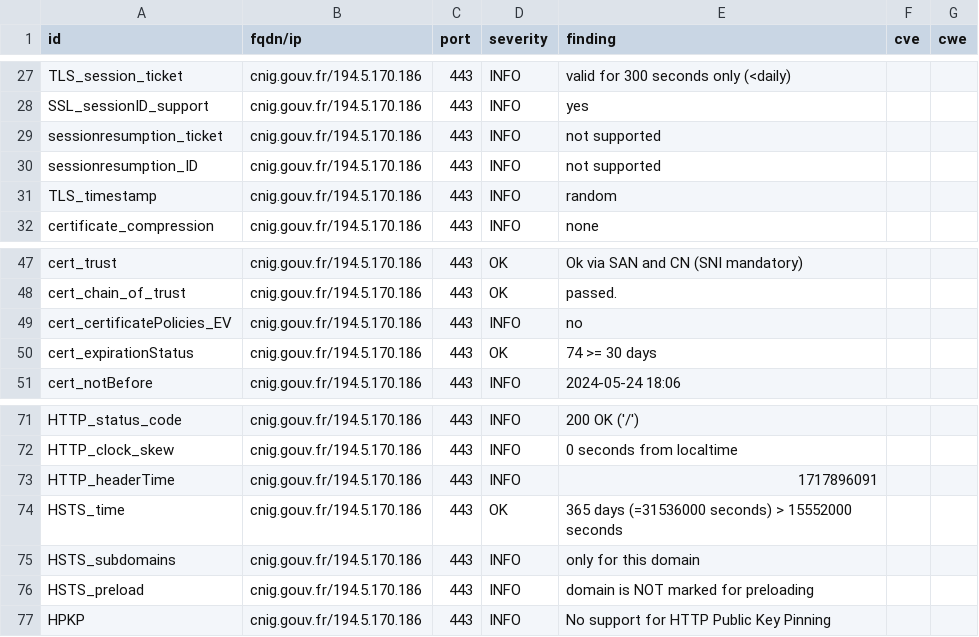
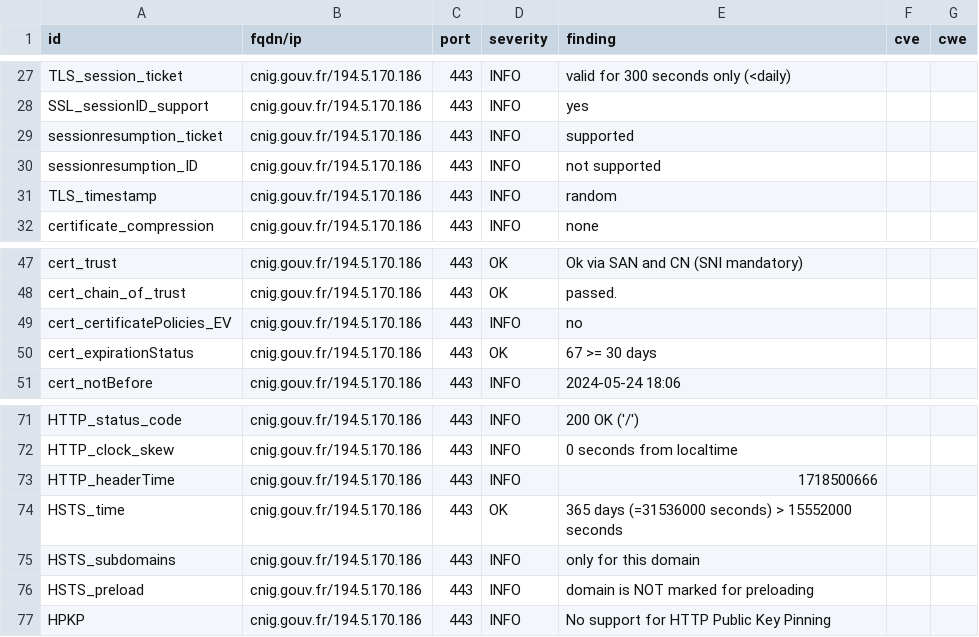
Before and after one commit to MTES-MCT/CGDD-BUN, a CSV file: results/aHR0cDovL2NuaWcuZ291di5mcg==/testssl.csv, drawn as a sheet; only a part is shown, gaps mark what is left out.

```diff
--- a/results/aHR0cDovL2NuaWcuZ291di5mcg==/testssl.csv
+++ b/results/aHR0cDovL2NuaWcuZ291di5mcg==/testssl.csv
@@ -28,3 +28,3 @@
 "SSL_sessionID_support","cnig.gouv.fr/194.5.170.186","443","INFO","yes","",""
-"sessionresumption_ticket","cnig.gouv.fr/194.5.170.186","443","INFO","not supported","",""
+"sessionresumption_ticket","cnig.gouv.fr/194.5.170.186","443","INFO","supported","",""
 "sessionresumption_ID","cnig.gouv.fr/194.5.170.186","443","INFO","not supported","",""
@@ -49,3 +49,3 @@
 "cert_certificatePolicies_EV","cnig.gouv.fr/194.5.170.186","443","INFO","no","",""
-"cert_expirationStatus","cnig.gouv.fr/194.5.170.186","443","OK","74 >= 30 days","",""
+"cert_expirationStatus","cnig.gouv.fr/194.5.170.186","443","OK","67 >= 30 days","",""
 "cert_notBefore","cnig.gouv.fr/194.5.170.186","443","INFO","2024-05-24 18:06","",""
@@ -72,3 +72,3 @@
 "HTTP_clock_skew","cnig.gouv.fr/194.5.170.186","443","INFO","0 seconds from localtime","",""
-"HTTP_headerTime","cnig.gouv.fr/194.5.170.186","443","INFO","1717896091","",""
+"HTTP_headerTime","cnig.gouv.fr/194.5.170.186","443","INFO","1718500666","",""
 "HSTS_time","cnig.gouv.fr/194.5.170.186","443","OK","365 days (=31536000 seconds) > 15552000 seconds","",""
```
Also changed, not shown: 8 other files.
